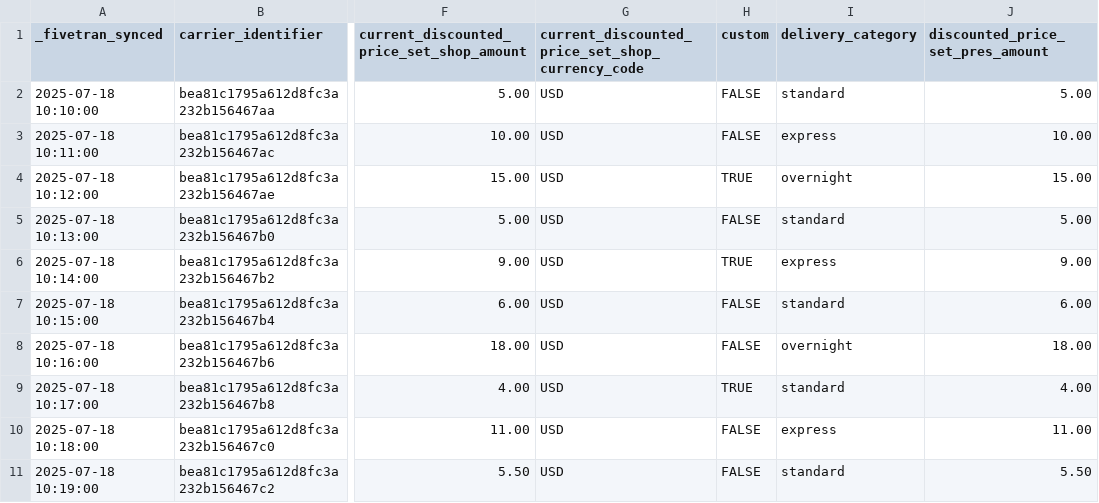
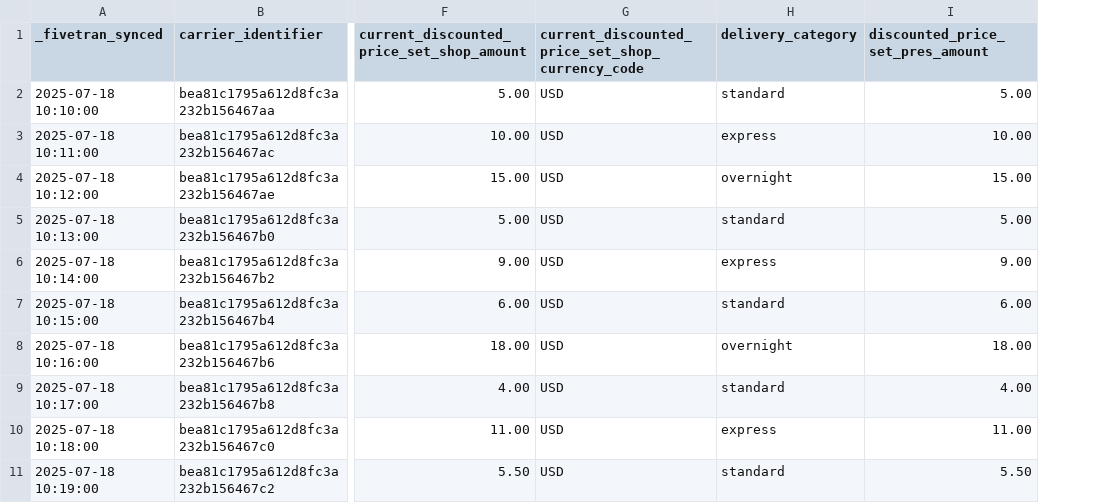
Before and after one commit to fivetran/dbt_shopify_source, a CSV file: integration_tests/seeds/shopify_gql_order_shipping_line_data.csv, drawn as a sheet; only a part is shown, gaps mark what is left out; the diff names each change by its address in the sheet, - before the commit and + after, or states it on an @@ line.

```diff
--- a/integration_tests/seeds/shopify_gql_order_shipping_line_data.csv
+++ b/integration_tests/seeds/shopify_gql_order_shipping_line_data.csv
-column H (custom), rows 2-11: FALSE | FALSE | TRUE | FALSE | TRUE | FALSE | FALSE | TRUE | FALSE | FALSE
```
Also changed, not shown: 5 other files.
